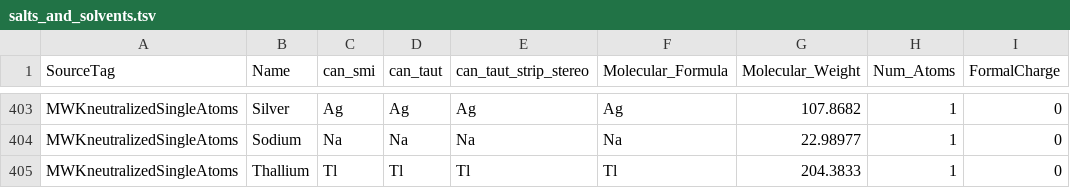
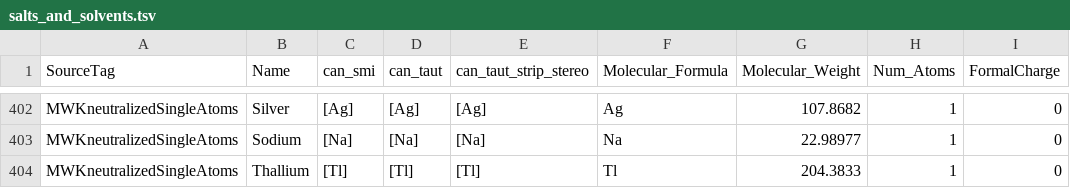
Before and after one commit to CBIIT/kunkelm_adhoc, a TSV file: dtp_datasystem/dtp_datasystem/trunk/SCRIPTS/BUILD_SCRIPTS/salts_and_solvents.tsv, drawn as a sheet; only a part is shown, gaps mark what is left out; addresses are those after the commit; the diff covers the shown part only; the diff names each change by its address in the sheet, - before the commit and + after, or states it on an @@ line.

```diff
--- a/dtp_datasystem/dtp_datasystem/trunk/SCRIPTS/BUILD_SCRIPTS/salts_and_solvents.tsv
+++ b/dtp_datasystem/dtp_datasystem/trunk/SCRIPTS/BUILD_SCRIPTS/salts_and_solvents.tsv
-C402 (can_smi): Ag
+C402 (can_smi): [Ag]
-D402 (can_taut): Ag
+D402 (can_taut): [Ag]
-E402 (can_taut_strip_stereo): Ag
+E402 (can_taut_strip_stereo): [Ag]
-C403 (can_smi): Na
+C403 (can_smi): [Na]
-D403 (can_taut): Na
+D403 (can_taut): [Na]
-E403 (can_taut_strip_stereo): Na
+E403 (can_taut_strip_stereo): [Na]
-C404 (can_smi): Tl
+C404 (can_smi): [Tl]
-D404 (can_taut): Tl
+D404 (can_taut): [Tl]
-E404 (can_taut_strip_stereo): Tl
+E404 (can_taut_strip_stereo): [Tl]
```
Also changed, not shown: 1 removed row and 30 edited cells elsewhere in this file, 12 other files.
